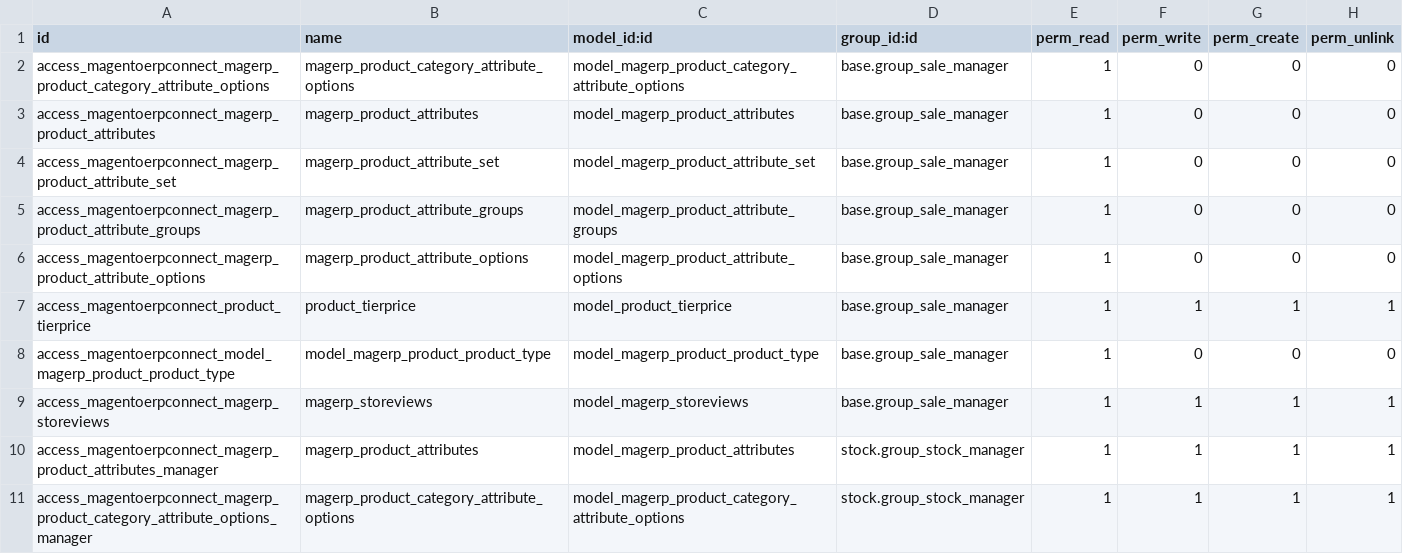
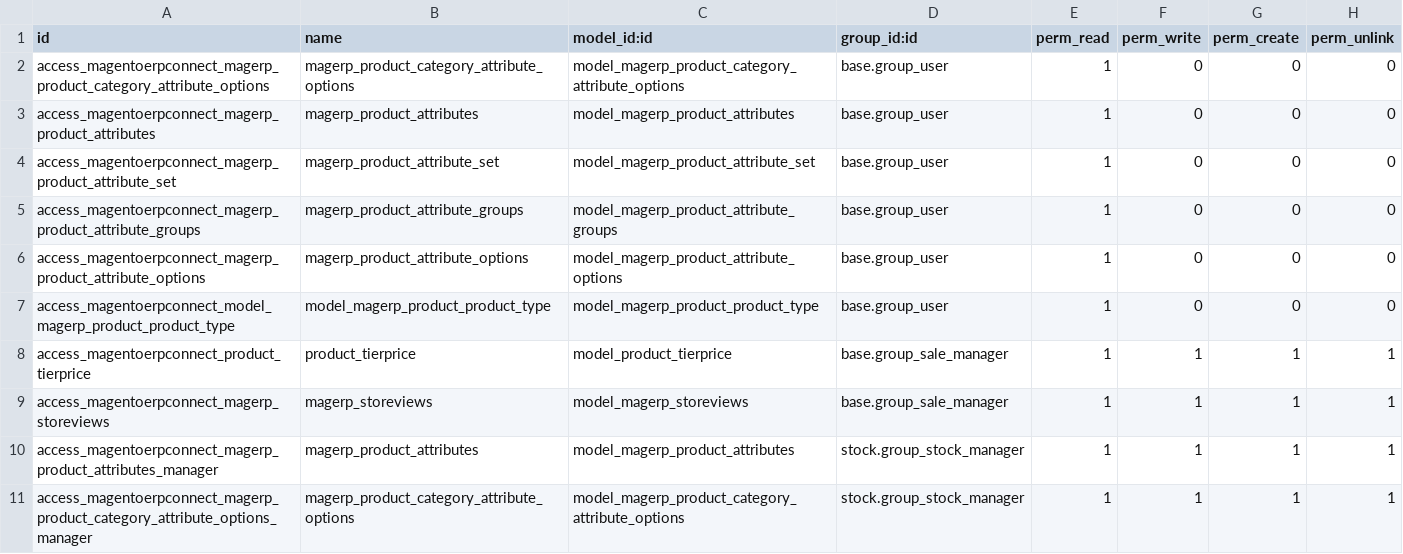
Before and after one commit to vnc-biz/openerp-magento, a CSV file: magentoerpconnect/security/ir.model.access.csv, drawn as a sheet; only a part is shown; removed rows and columns are numbered as before the commit, all else as after; the diff names each change by its address in the sheet, - before the commit and + after, or states it on an @@ line.

Commit message:
[FIX] fix right acces for simple user, and fix the button open magento field when form is open in readonly

```diff
--- a/magentoerpconnect/security/ir.model.access.csv
+++ b/magentoerpconnect/security/ir.model.access.csv
-D2:D6 (group_id:id): base.group_sale_manager
+D2:D6 (group_id:id): base.group_user
+row 7: access_magentoerpconnect_model_magerp_product_product_type | model_magerp_product_product_type | model_magerp_product_product_type | base.group_user | 1 | 0 | 0 | 0
-row 8: access_magentoerpconnect_model_magerp_product_product_type | model_magerp_product_product_type | model_magerp_product_product_type | base.group_sale_manager | 1 | 0 | 0 | 0
```
Also changed, not shown: 1 other file.
